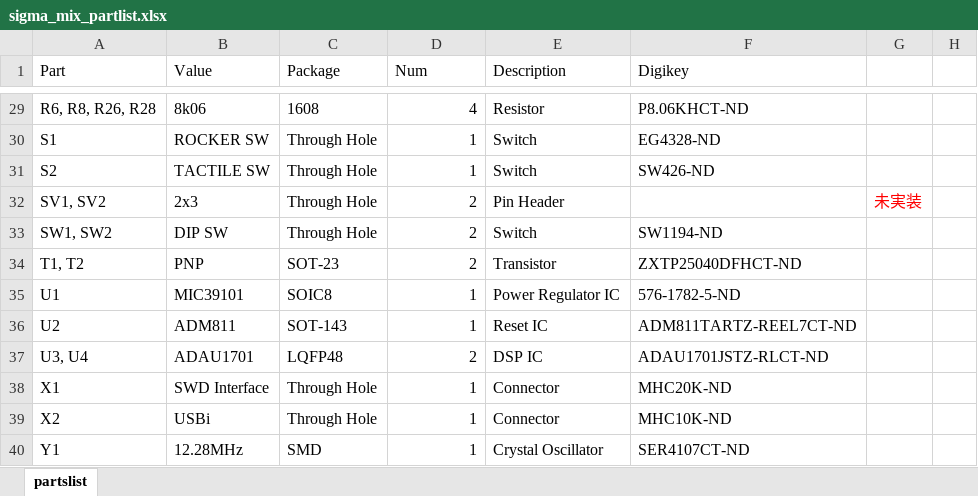
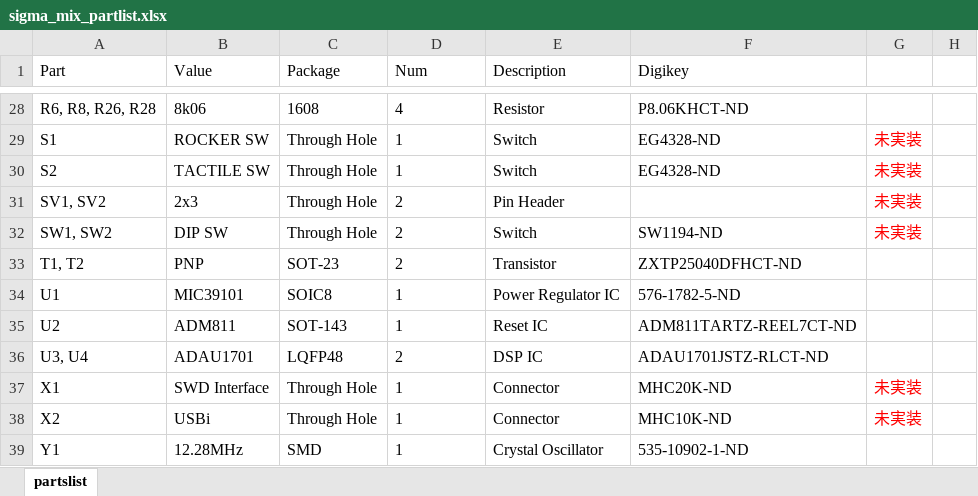
Before and after one commit to yamamo2shun1/SigmaMIX_Hardware, an Excel workbook: bom_partlist/sigma_mix_partlist.xlsx, sheet partslist, drawn as a sheet; only a part is shown, gaps mark what is left out; values as stored, in another font and other column widths than the file's, no borders; conditional formats not drawn; addresses are those after the commit; the diff covers the shown part only; the diff names each change by its address in the sheet, - before the commit and + after, or states it on an @@ line.

```diff
--- a/bom_partlist/sigma_mix_partlist.xlsx (sheet partslist)
+++ b/bom_partlist/sigma_mix_partlist.xlsx (sheet partslist)
-D28:D39 alignment: right
+D28:D39 alignment: left
-G29:G30: (empty)
+G29:G30: 未実装
-F30 (Digikey): SW426-ND
+F30 (Digikey): EG4328-ND
-G32: (empty)
+G32: 未実装
-G37:G38: (empty)
+G37:G38: 未実装
-F39 (Digikey): SER4107CT-ND
+F39 (Digikey): 535-10902-1-ND
```
Also changed, not shown: 1 removed row, 6 edited cells and cell formats elsewhere in this sheet, bom_partlist/sigma_mix_bom.xlsx, 4 other files.
